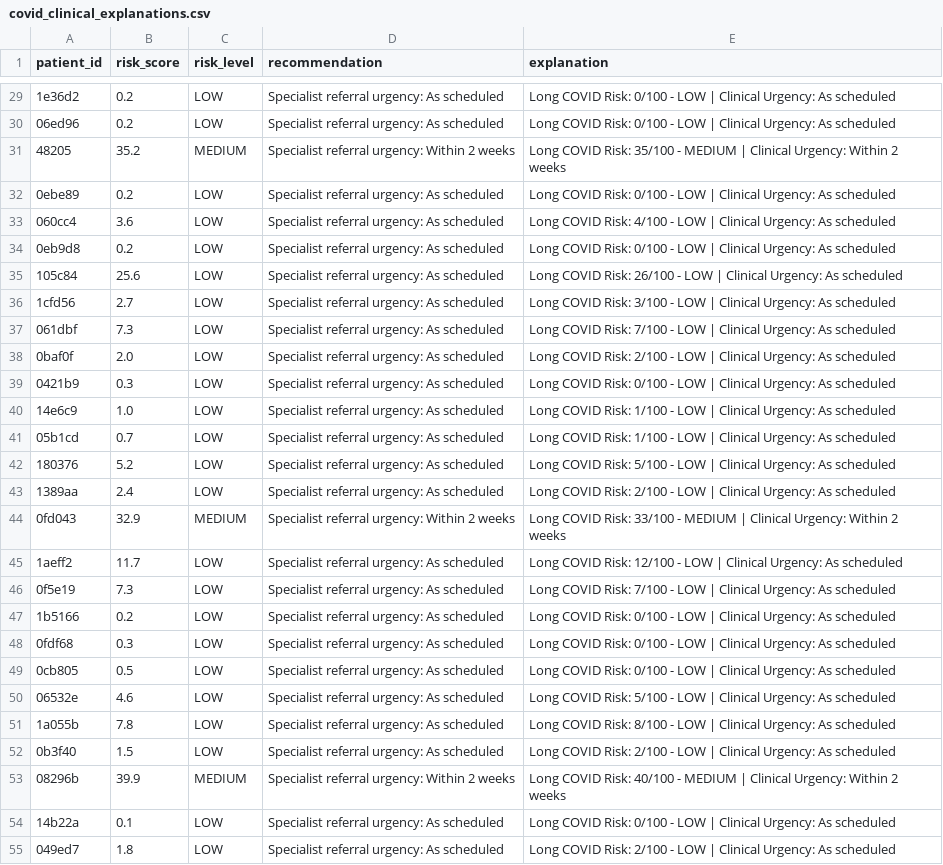
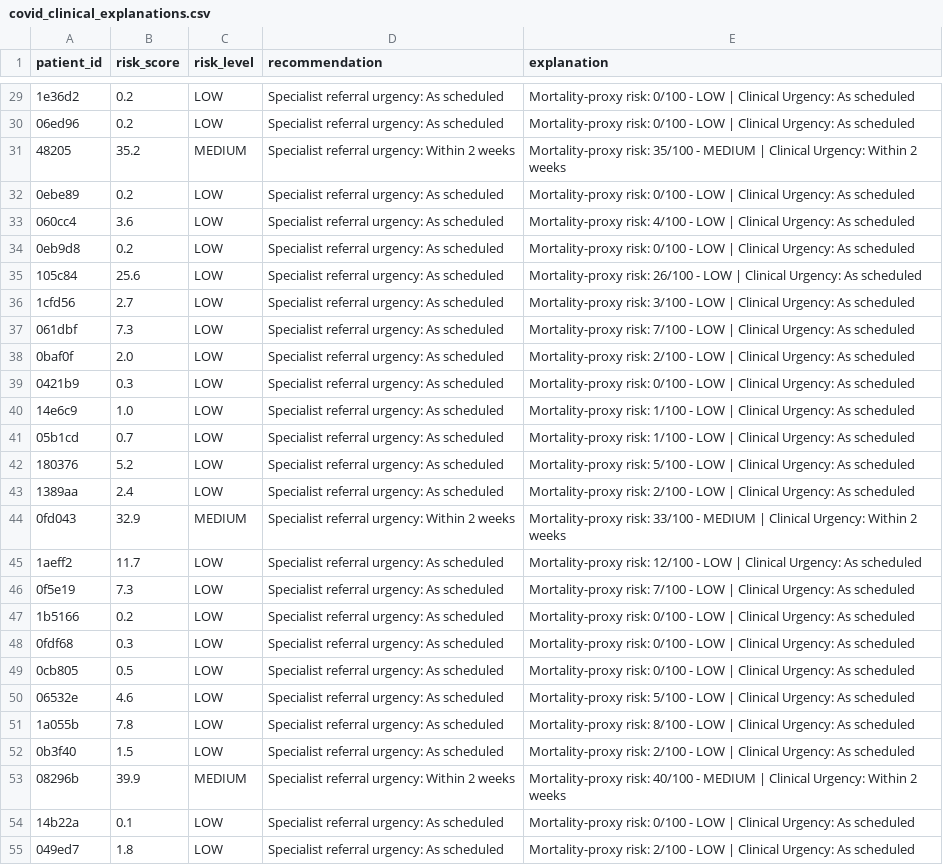
Before and after one commit to D-Durga1728/longcovid-risk-prediction, a CSV file: analysis_output/clinical_explanations/covid_clinical_explanations.csv, drawn as a sheet; only a part is shown, gaps mark what is left out; the diff covers the shown part only; the diff names each change by its address in the sheet, - before the commit and + after, or states it on an @@ line.

```diff
--- a/analysis_output/clinical_explanations/covid_clinical_explanations.csv
+++ b/analysis_output/clinical_explanations/covid_clinical_explanations.csv
-E29:E30 (explanation): Long COVID Risk: 0/100 -…
+E29:E30 (explanation): Mortality-proxy risk: 0/100 -…
-E31 (explanation): Long COVID Risk: 35/100 -…
+E31 (explanation): Mortality-proxy risk: 35/100 -…
-E32 (explanation): Long COVID Risk: 0/100 -…
+E32 (explanation): Mortality-proxy risk: 0/100 -…
-E33 (explanation): Long COVID Risk: 4/100 -…
+E33 (explanation): Mortality-proxy risk: 4/100 -…
-E34 (explanation): Long COVID Risk: 0/100 -…
+E34 (explanation): Mortality-proxy risk: 0/100 -…
-E35 (explanation): Long COVID Risk: 26/100 -…
+E35 (explanation): Mortality-proxy risk: 26/100 -…
-E36 (explanation): Long COVID Risk: 3/100 -…
+E36 (explanation): Mortality-proxy risk: 3/100 -…
-E37 (explanation): Long COVID Risk: 7/100 -…
+E37 (explanation): Mortality-proxy risk: 7/100 -…
-E38 (explanation): Long COVID Risk: 2/100 -…
+E38 (explanation): Mortality-proxy risk: 2/100 -…
-E39 (explanation): Long COVID Risk: 0/100 -…
+E39 (explanation): Mortality-proxy risk: 0/100 -…
-E40:E41 (explanation): Long COVID Risk: 1/100 -…
+E40:E41 (explanation): Mortality-proxy risk: 1/100 -…
-E42 (explanation): Long COVID Risk: 5/100 -…
+E42 (explanation): Mortality-proxy risk: 5/100 -…
-E43 (explanation): Long COVID Risk: 2/100 -…
+E43 (explanation): Mortality-proxy risk: 2/100 -…
-E44 (explanation): Long COVID Risk: 33/100 -…
+E44 (explanation): Mortality-proxy risk: 33/100 -…
-E45 (explanation): Long COVID Risk: 12/100 -…
+E45 (explanation): Mortality-proxy risk: 12/100 -…
-E46 (explanation): Long COVID Risk: 7/100 -…
+E46 (explanation): Mortality-proxy risk: 7/100 -…
-E47:E49 (explanation): Long COVID Risk: 0/100 -…
+E47:E49 (explanation): Mortality-proxy risk: 0/100 -…
-E50 (explanation): Long COVID Risk: 5/100 -…
+E50 (explanation): Mortality-proxy risk: 5/100 -…
-E51 (explanation): Long COVID Risk: 8/100 -…
+E51 (explanation): Mortality-proxy risk: 8/100 -…
-E52 (explanation): Long COVID Risk: 2/100 -…
+E52 (explanation): Mortality-proxy risk: 2/100 -…
-E53 (explanation): Long COVID Risk: 40/100 -…
+E53 (explanation): Mortality-proxy risk: 40/100 -…
-E54 (explanation): Long COVID Risk: 0/100 -…
+E54 (explanation): Mortality-proxy risk: 0/100 -…
-E55 (explanation): Long COVID Risk: 2/100 -…
+E55 (explanation): Mortality-proxy risk: 2/100 -…
```
Also changed, not shown: 73 edited cells elsewhere in this file, 12 other files.
